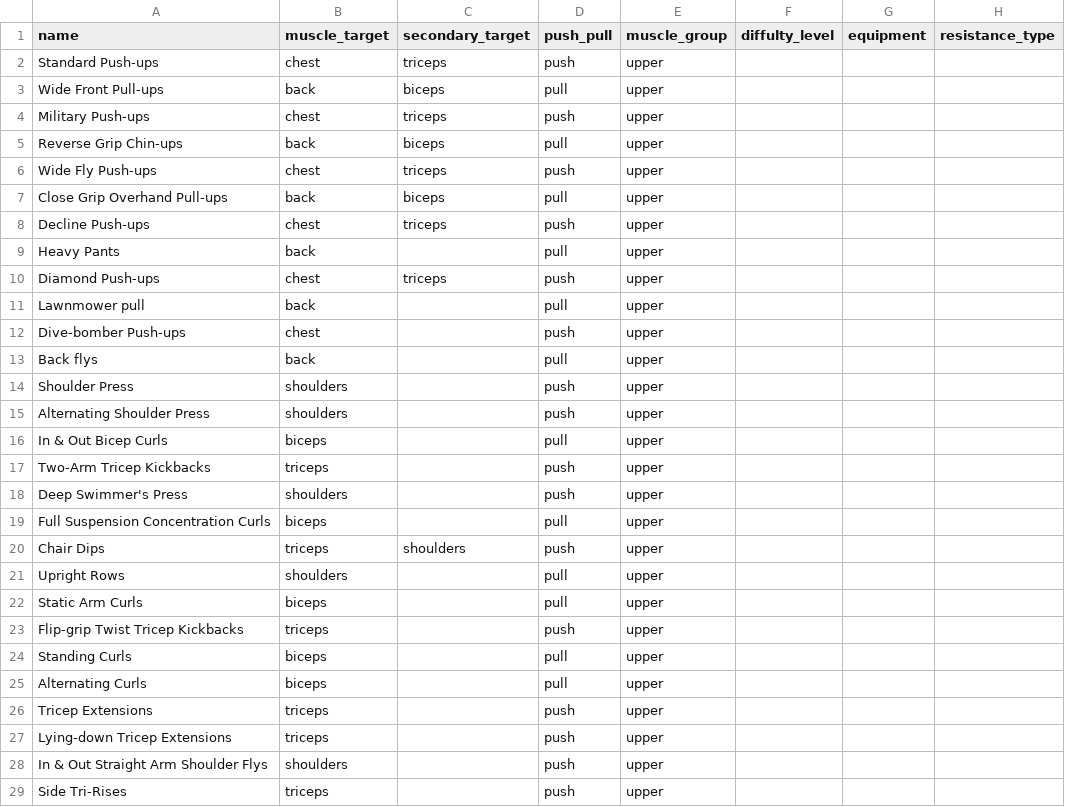
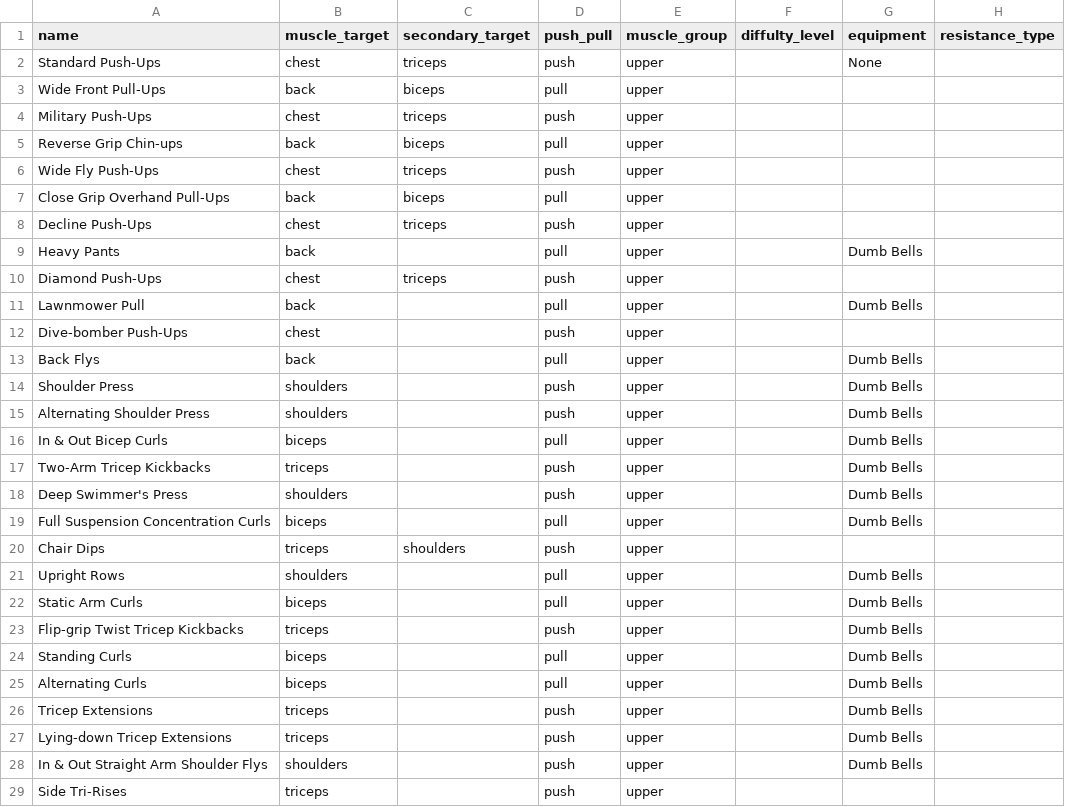
Before and after one commit to TomPrete/workout-today-back-end, a CSV file: exercises/exercises.csv, drawn as a sheet; only a part is shown; the diff covers the shown part only.

```diff
--- a/exercises/exercises.csv
+++ b/exercises/exercises.csv
@@ -1,4 +1,4 @@
 name,muscle_target,secondary_target,push_pull,muscle_group,diffulty_level,equipment,resistance_type
-Standard Push-ups,chest,triceps,push,upper,,,,
-Wide Front Pull-ups,back,biceps,pull,upper,,,,
-Military Push-ups,chest,triceps,push,upper,,,,
+Standard Push-Ups,chest,triceps,push,upper,,None,
+Wide Front Pull-Ups,back,biceps,pull,upper,,,
+Military Push-Ups,chest,triceps,push,upper,,,
@@ -6,14 +6,14 @@ Reverse Grip Chin-ups,back,biceps,pull,upper,,,,
-Wide Fly Push-ups,chest,triceps,push,upper,,,,
-Close Grip Overhand Pull-ups,back,biceps,pull,upper,,,,
-Decline Push-ups,chest,triceps,push,upper,,,,
-Heavy Pants,back,,pull,upper,,,,
-Diamond Push-ups,chest,triceps,push,upper,,,,
-Lawnmower pull,back,,pull,upper,,,,
-Dive-bomber Push-ups,chest,,push,upper,,,,
-Back flys,back,,pull,upper,,,,
-Shoulder Press,shoulders,,push,upper,,,,
-Alternating Shoulder Press,shoulders,,push,upper,,,,
-In & Out Bicep Curls,biceps,,pull,upper,,,,
-Two-Arm Tricep Kickbacks,triceps,,push,upper,,,,
-Deep Swimmer's Press,shoulders,,push,upper,,,,
-Full Suspension Concentration Curls,biceps,,pull,upper,,,,
+Wide Fly Push-Ups,chest,triceps,push,upper,,,
+Close Grip Overhand Pull-Ups,back,biceps,pull,upper,,,
+Decline Push-Ups,chest,triceps,push,upper,,,
+Heavy Pants,back,,pull,upper,,Dumb Bells,
+Diamond Push-Ups,chest,triceps,push,upper,,,
+Lawnmower Pull,back,,pull,upper,,Dumb Bells,
+Dive-bomber Push-Ups,chest,,push,upper,,,
+Back Flys,back,,pull,upper,,Dumb Bells,
+Shoulder Press,shoulders,,push,upper,,Dumb Bells,
+Alternating Shoulder Press,shoulders,,push,upper,,Dumb Bells,
+In & Out Bicep Curls,biceps,,pull,upper,,Dumb Bells,
+Two-Arm Tricep Kickbacks,triceps,,push,upper,,Dumb Bells,
+Deep Swimmer's Press,shoulders,,push,upper,,Dumb Bells,
+Full Suspension Concentration Curls,biceps,,pull,upper,,Dumb Bells,
@@ -21,8 +21,8 @@ Chair Dips,triceps,shoulders,push,upper,,,,
-Upright Rows,shoulders,,pull,upper,,,,
-Static Arm Curls,biceps,,pull,upper,,,,
-Flip-grip Twist Tricep Kickbacks,triceps,,push,upper,,,,
-Standing Curls,biceps,,pull,upper,,,,
-Alternating Curls,biceps,,pull,upper,,,,
-Tricep Extensions,triceps,,push,upper,,,,
-Lying-down Tricep Extensions,triceps,,push,upper,,,,
-In & Out Straight Arm Shoulder Flys,shoulders,,push,upper,,,,
+Upright Rows,shoulders,,pull,upper,,Dumb Bells,
+Static Arm Curls,biceps,,pull,upper,,Dumb Bells,
+Flip-grip Twist Tricep Kickbacks,triceps,,push,upper,,Dumb Bells,
+Standing Curls,biceps,,pull,upper,,Dumb Bells,
+Alternating Curls,biceps,,pull,upper,,Dumb Bells,
+Tricep Extensions,triceps,,push,upper,,Dumb Bells,
+Lying-down Tricep Extensions,triceps,,push,upper,,Dumb Bells,
+In & Out Straight Arm Shoulder Flys,shoulders,,push,upper,,Dumb Bells,
```
Also changed, not shown: 26 added rows and 33 edited cells elsewhere in this file, 5 other files.
